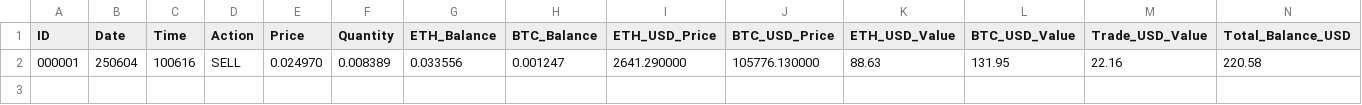
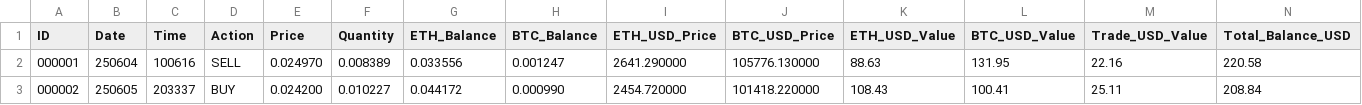
Before and after one commit to SmartOnStuff/SimpleTrader, a CSV file: logs/ETH_BTC_trades.csv, drawn as a sheet; only a part is shown; rows hold the shown columns only; the diff names each change by its address in the sheet, - before the commit and + after, or states it on an @@ line.

Commit message:
Auto-push: Updated trade data

```diff
--- a/logs/ETH_BTC_trades.csv
+++ b/logs/ETH_BTC_trades.csv
+row 3: 000002 | 250605 | 203337 | BUY | 0.024200 | 0.010227 | 0.044172 | 0.000990 | 2454.720000 | 101418.220000 | 108.43 | 100.41 | 25.11 | 208.84
```
